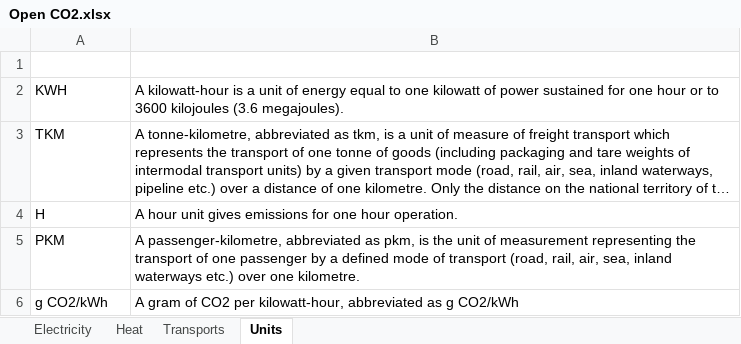
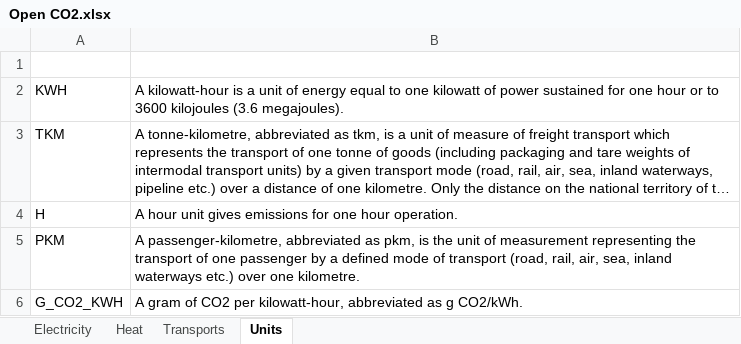
Before and after one commit to MediaComem/Open-CO2, an Excel workbook: server/seeder/data/input/Open CO2.xlsx, sheet Units, drawn as a sheet; long unchanged cells end in …; values as stored, in another font and other column widths than the file's, no borders; charts and pictures and table styles not drawn; removed rows and columns are numbered as before the commit, all else as after; the diff names each change by its address in the sheet, - before the commit and + after, or states it on an @@ line.

Commit message:
fix(data): Review unit types and descriptions

```diff
--- a/server/seeder/data/input/Open CO2.xlsx (sheet Units)
+++ b/server/seeder/data/input/Open CO2.xlsx (sheet Units)
-row 6: g CO2/kWh | A gram of CO2 per kilowatt-hour, abbreviated as g CO2/kWh
+row 6: G_CO2_KWH | A gram of CO2 per kilowatt-hour, abbreviated as g CO2/kWh.
```
